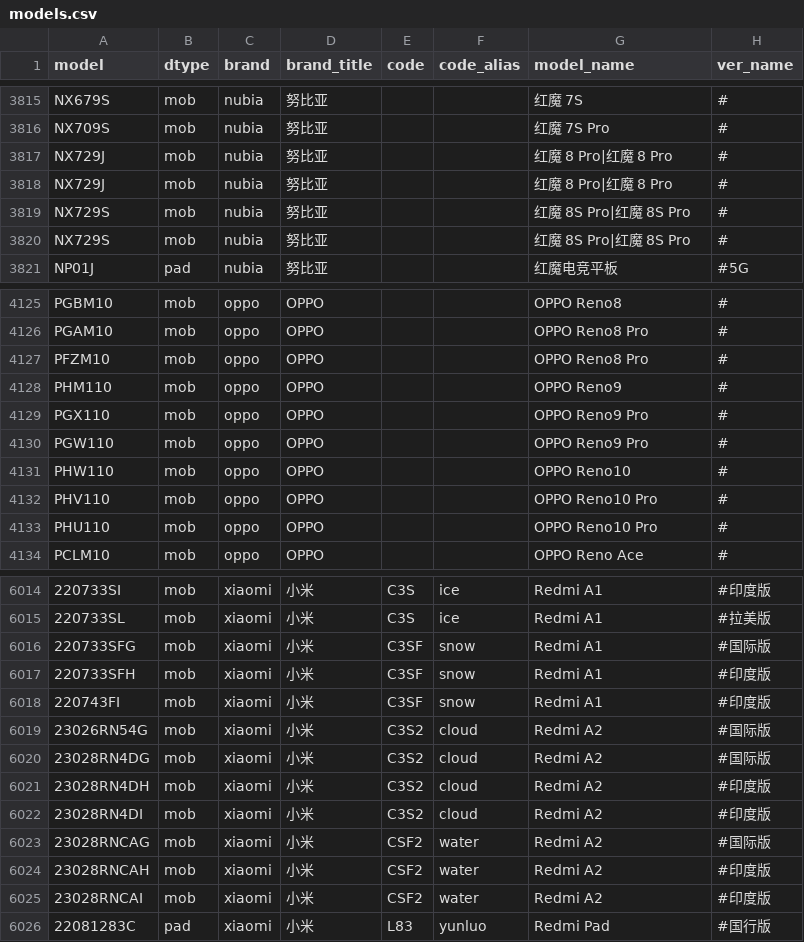
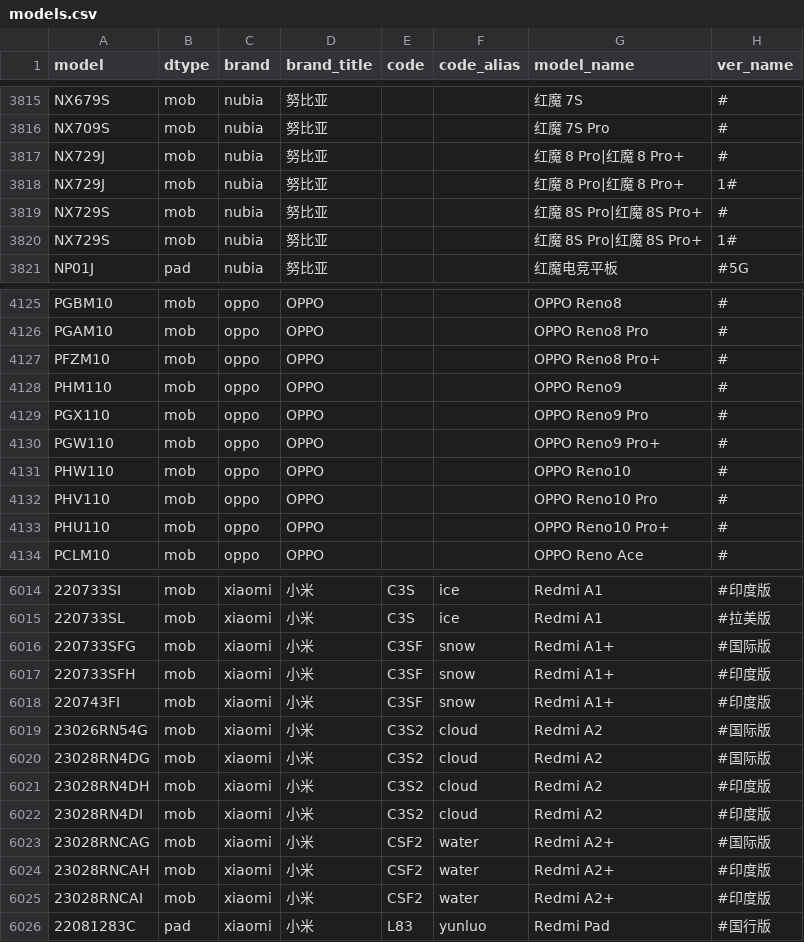
Before and after one commit to KHwang9883/MobileModels, a CSV file: scripts/models.csv, drawn as a sheet; only a part is shown, gaps mark what is left out; the diff covers the shown part only; the diff names each change by its address in the sheet, - before the commit and + after, or states it on an @@ line.

```diff
--- a/scripts/models.csv
+++ b/scripts/models.csv
-G3817:G3818 (model_name): 红魔 8 Pro|红魔 8 Pro
+G3817:G3818 (model_name): 红魔 8 Pro|红魔 8 Pro+
-H3818 (ver_name): #
+H3818 (ver_name): 1#
-G3819:G3820 (model_name): 红魔 8S Pro|红魔 8S Pro
+G3819:G3820 (model_name): 红魔 8S Pro|红魔 8S Pro+
-H3820 (ver_name): #
+H3820 (ver_name): 1#
-G4127 (model_name): OPPO Reno8 Pro
+G4127 (model_name): OPPO Reno8 Pro+
-G4130 (model_name): OPPO Reno9 Pro
+G4130 (model_name): OPPO Reno9 Pro+
-G4133 (model_name): OPPO Reno10 Pro
+G4133 (model_name): OPPO Reno10 Pro+
-G6016:G6018 (model_name): Redmi A1
+G6016:G6018 (model_name): Redmi A1+
-G6023:G6025 (model_name): Redmi A2
+G6023:G6025 (model_name): Redmi A2+
```
Also changed, not shown: 84 edited cells elsewhere in this file, 1 other file.
